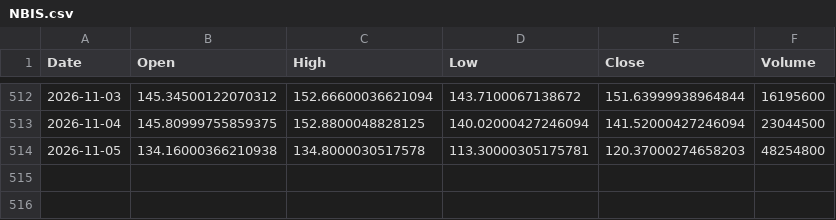
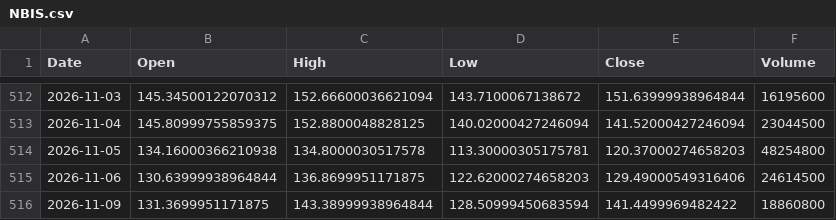
Before and after one commit to ShikanNagata/signal, a CSV file: data/NBIS.csv, drawn as a sheet; only a part is shown, gaps mark what is left out; the diff names each change by its address in the sheet, - before the commit and + after, or states it on an @@ line.

```diff
--- a/data/NBIS.csv
+++ b/data/NBIS.csv
+row 515: 2026-11-06 | 130.63999938964844 | 136.8699951171875 | 122.62000274658203 | 129.49000549316406 | 24614500
+row 516: 2026-11-09 | 131.3699951171875 | 143.38999938964844 | 128.50999450683594 | 141.4499969482422 | 18860800
```
Also changed, not shown: data/AMD.csv, data/CRCL.csv, 9 other files.
